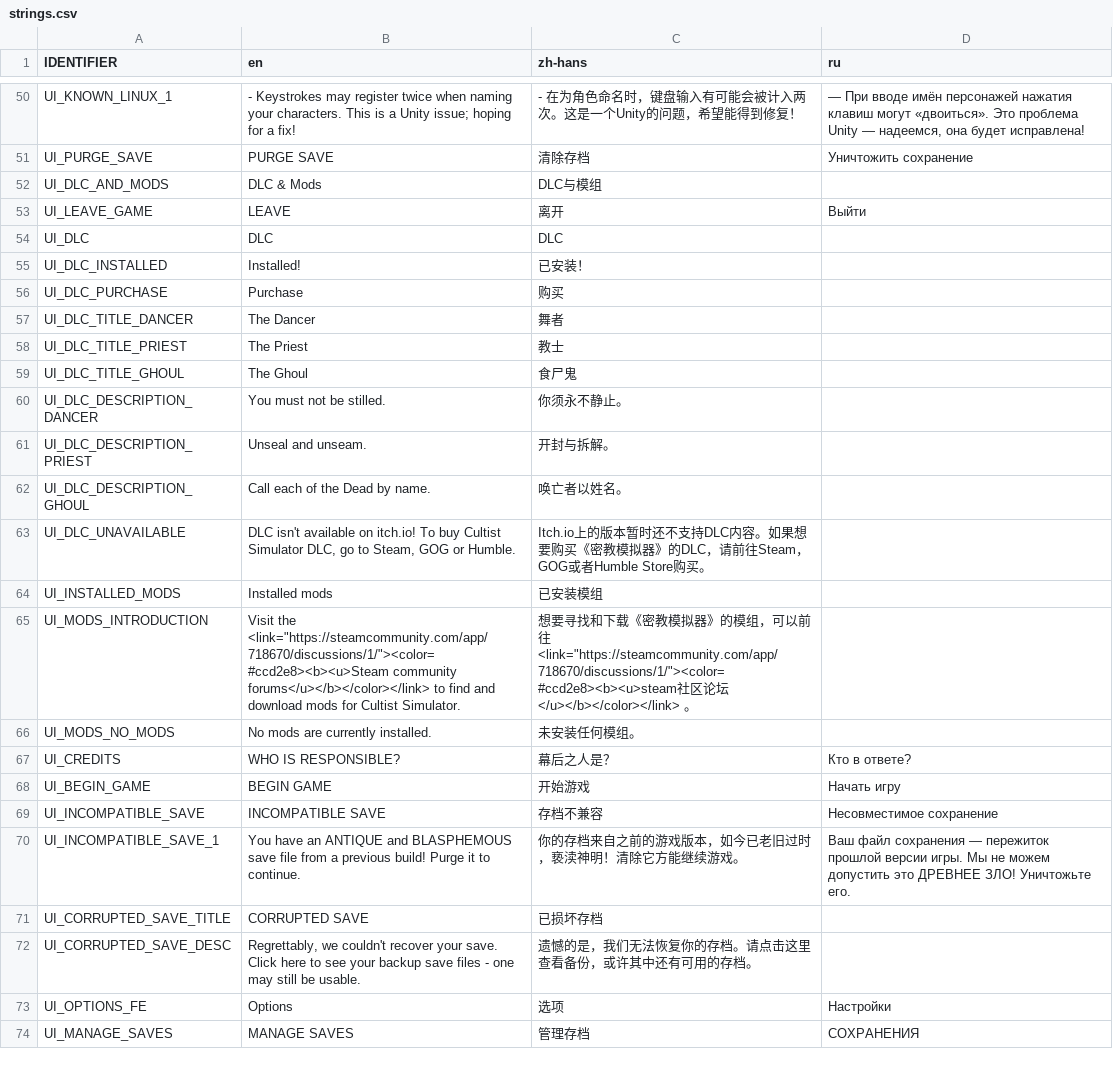
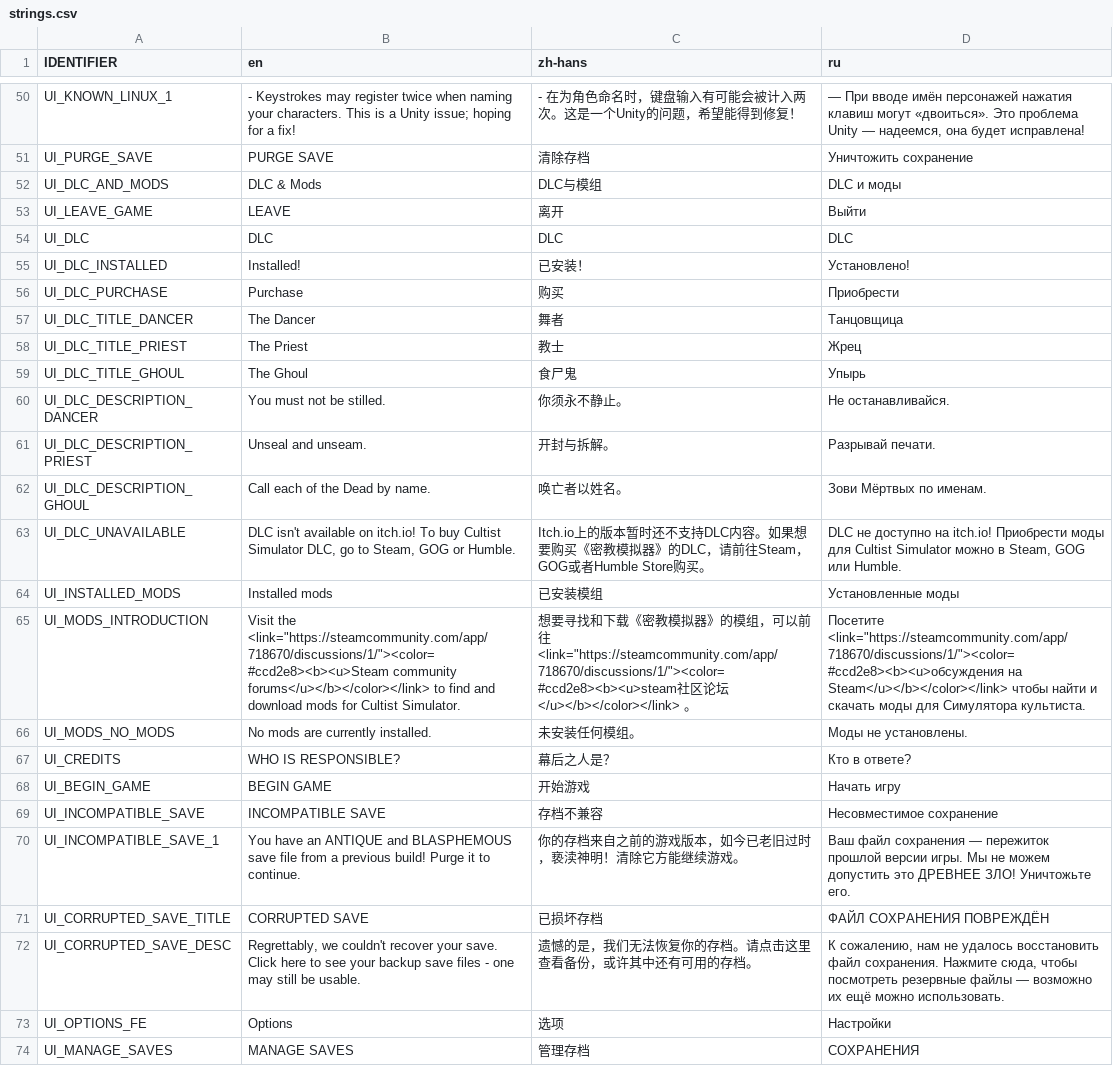
Before and after one commit to weatherfactory/cultistsimulator-visible, a CSV file: Assets/StreamingAssets/content/strings.csv, drawn as a sheet; only a part is shown, gaps mark what is left out; the diff covers the shown part only.

```diff
--- a/Assets/StreamingAssets/content/strings.csv
+++ b/Assets/StreamingAssets/content/strings.csv
@@ -51,17 +51,17 @@ UI_KNOWN_LINUX_1,- Keystrokes may register twice when naming your characters. Th
 UI_PURGE_SAVE,PURGE SAVE,清除存档,Уничтожить сохранение
-UI_DLC_AND_MODS,DLC & Mods,DLC与模组,
+UI_DLC_AND_MODS,DLC & Mods,DLC与模组,DLC и моды
 UI_LEAVE_GAME,LEAVE,离开,Выйти
-UI_DLC,DLC,DLC,
-UI_DLC_INSTALLED,Installed!,已安装！,
-UI_DLC_PURCHASE,Purchase,购买,
-UI_DLC_TITLE_DANCER,The Dancer,舞者,
-UI_DLC_TITLE_PRIEST,The Priest,教士,
-UI_DLC_TITLE_GHOUL,The Ghoul,食尸鬼,
-UI_DLC_DESCRIPTION_DANCER,You must not be stilled.,你须永不静止。,
-UI_DLC_DESCRIPTION_PRIEST,Unseal and unseam.,开封与拆解。,
-UI_DLC_DESCRIPTION_GHOUL,Call each of the Dead by name.,唤亡者以姓名。,
-UI_DLC_UNAVAILABLE,"DLC isn't available on itch.io! To buy Cultist Simulator DLC, go to Steam, GOG or Humble.","Itch.io上的版本暂时还不支持DLC内容。如果想要购买《密教模拟器》的DLC，请前往Steam，GOG或者Humble Store购买。",
-UI_INSTALLED_MODS,Installed mods,已安装模组,
-UI_MODS_INTRODUCTION,Visit the <link="https://steamcommunity.com/app/718670/discussions/1/"><color=#ccd2e8><b><u>Steam community forums</u></b></color></link> to find and download mods for Cultist Simulator.,想要寻找和下载《密教模拟器》的模组，可以前往 <link="https://steamcommunity.com/app/718670/discussions/1/"><color=#ccd2e8><b><u>steam社区论坛</u></b></color></link> 。,
-UI_MODS_NO_MODS,No mods are currently installed.,未安装任何模组。,
+UI_DLC,DLC,DLC,DLC
+UI_DLC_INSTALLED,Installed!,已安装！,Установлено!
+UI_DLC_PURCHASE,Purchase,购买,Приобрести
+UI_DLC_TITLE_DANCER,The Dancer,舞者,Танцовщица
+UI_DLC_TITLE_PRIEST,The Priest,教士,Жрец
+UI_DLC_TITLE_GHOUL,The Ghoul,食尸鬼,Упырь
+UI_DLC_DESCRIPTION_DANCER,You must not be stilled.,你须永不静止。,Не останавливайся.
+UI_DLC_DESCRIPTION_PRIEST,Unseal and unseam.,开封与拆解。,Разрывай печати.
+UI_DLC_DESCRIPTION_GHOUL,Call each of the Dead by name.,唤亡者以姓名。,Зови Мёртвых по именам.
+UI_DLC_UNAVAILABLE,"DLC isn't available on itch.io! To buy Cultist Simulator DLC, go to Steam, GOG or Humble.","Itch.io上的版本暂时还不支持DLC内容。如果想要购买《密教模拟器》的DLC，请前往Steam，GOG或者Humble Store购买。","DLC не доступно на itch.io! Приобрести моды для Cultist Simulator можно в Steam, GOG или Humble."
+UI_INSTALLED_MODS,Installed mods,已安装模组,Установленные моды
+UI_MODS_INTRODUCTION,Visit the <link="https://steamcommunity.com/app/718670/discussions/1/"><color=#ccd2e8><b><u>Steam community forums</u></b></color></link> to find and download mods for Cultist Simulator.,想要寻找和下载《密教模拟器》的模组，可以前往 <link="https://steamcommunity.com/app/718670/discussions/1/"><color=#ccd2e8><b><u>steam社区论坛</u></b></color></link> 。,Посетите <link="https://steamcommunity.com/app/718670/discussions/1/"><color=#ccd2e8><b><u>обсуждения на Steam</u></b></color></link> чтобы найти и скачать моды для Симулятора культиста.
+UI_MODS_NO_MODS,No mods are currently installed.,未安装任何模组。,Моды не установлены.
 UI_CREDITS,WHO IS RESPONSIBLE?,幕后之人是？,Кто в ответе?
@@ -70,4 +70,4 @@ UI_INCOMPATIBLE_SAVE,INCOMPATIBLE SAVE,存档不兼容,Несовместимо
 UI_INCOMPATIBLE_SAVE_1,You have an ANTIQUE and BLASPHEMOUS save file from a previous build! Purge it to continue.,"你的存档来自之前的游戏版本，如今已老旧过时，亵渎神明！清除它方能继续游戏。",Ваш файл сохранения — пережиток прошлой версии игры. Мы не можем допустить это ДРЕВНЕЕ ЗЛО! Уничтожьте его.
-UI_CORRUPTED_SAVE_TITLE,CORRUPTED SAVE,已损坏存档,
-UI_CORRUPTED_SAVE_DESC,"Regrettably, we couldn't recover your save. Click here to see your backup save files - one may still be usable.","遗憾的是，我们无法恢复你的存档。请点击这里查看备份，或许其中还有可用的存档。",
+UI_CORRUPTED_SAVE_TITLE,CORRUPTED SAVE,已损坏存档,ФАЙЛ СОХРАНЕНИЯ ПОВРЕЖДЁН
+UI_CORRUPTED_SAVE_DESC,"Regrettably, we couldn't recover your save. Click here to see your backup save files - one may still be usable.","遗憾的是，我们无法恢复你的存档。请点击这里查看备份，或许其中还有可用的存档。","К сожалению, нам не удалось восстановить файл сохранения. Нажмите сюда, чтобы посмотреть резервные файлы — возможно их ещё можно использовать."
 UI_OPTIONS_FE,Options,选项,Настройки
```
Also changed, not shown: 15 edited cells elsewhere in this file.
